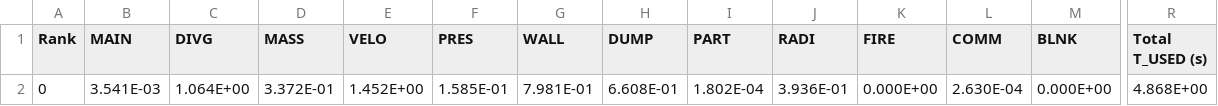
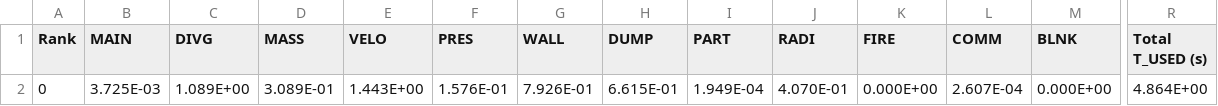
Before and after one commit to drfailer/fds, a CSV file: test_cases/gold/dancing_eddies_1mesh/dancing_eddies_1mesh_short_cpu.csv, drawn as a sheet; only a part is shown, gaps mark what is left out; the diff names each change by its address in the sheet, - before the commit and + after, or states it on an @@ line.

```diff
--- a/test_cases/gold/dancing_eddies_1mesh/dancing_eddies_1mesh_short_cpu.csv
+++ b/test_cases/gold/dancing_eddies_1mesh/dancing_eddies_1mesh_short_cpu.csv
-B2 (MAIN): 3.541E-03
+B2 (MAIN): 3.725E-03
-C2 (DIVG): 1.064E+00
+C2 (DIVG): 1.089E+00
-D2 (MASS): 3.372E-01
+D2 (MASS): 3.089E-01
-E2 (VELO): 1.452E+00
+E2 (VELO): 1.443E+00
-F2 (PRES): 1.585E-01
+F2 (PRES): 1.576E-01
-G2 (WALL): 7.981E-01
+G2 (WALL): 7.926E-01
-H2 (DUMP): 6.608E-01
+H2 (DUMP): 6.615E-01
-I2 (PART): 1.802E-04
+I2 (PART): 1.949E-04
-J2 (RADI): 3.936E-01
+J2 (RADI): 4.070E-01
-L2 (COMM): 2.630E-04
+L2 (COMM): 2.607E-04
-R2 (Total T_USED (s)): 4.868E+00
+R2 (Total T_USED (s)): 4.864E+00
```
Also changed, not shown: test_cases/gold/dancing_eddies_1mesh/dancing_eddies_1mesh_short_steps.csv, test_cases/gold/dancing_eddies_2mesh/dancing_eddies_embed_cpu.csv, 8 other files.
